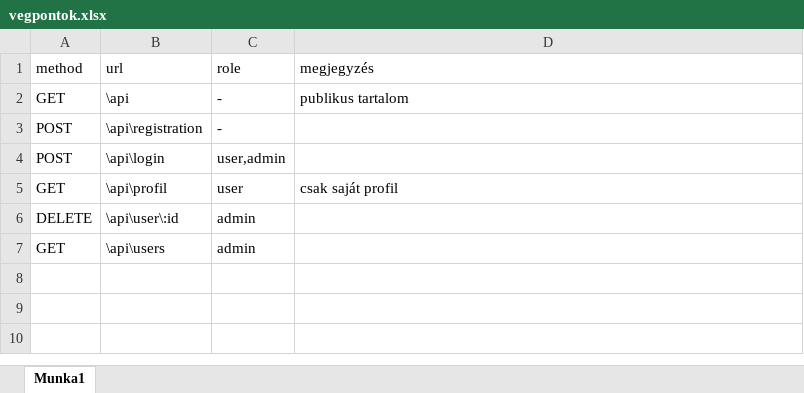
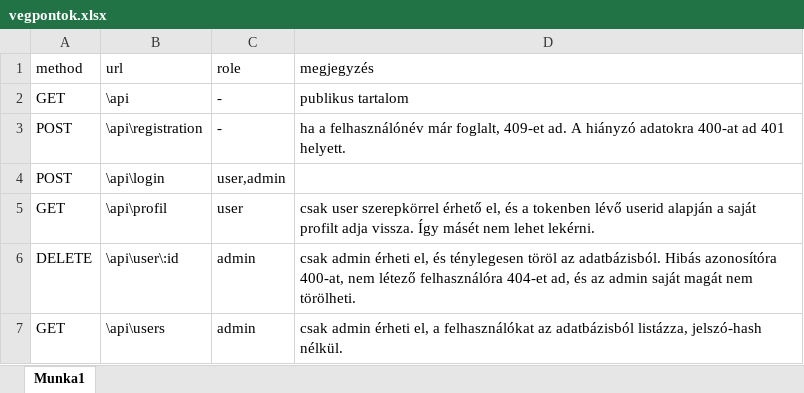
Before and after one commit to borossandor27/orai_munka, an Excel workbook: 11-19/auth/vegpontok.xlsx, sheet Munka1, drawn as a sheet; values as stored, in another font and other column widths than the file's, no borders; the diff names each change by its address in the sheet, - before the commit and + after, or states it on an @@ line.

```diff
--- a/11-19/auth/vegpontok.xlsx (sheet Munka1)
+++ b/11-19/auth/vegpontok.xlsx (sheet Munka1)
-D3 (megjegyzés): (empty)
+D3 (megjegyzés): ha a felhasználónév már foglalt, 409-et ad. A hiányzó adatokra 400-at ad 401 helyett.
-D5 (megjegyzés): csak saját profil
+D5 (megjegyzés): csak user szerepkörrel érhető el, és a tokenben lévő userid alapján a saját profilt adja vissza. Így másét nem lehet lekérni.
-D6 (megjegyzés): (empty)
+D6 (megjegyzés): csak admin érheti el, és ténylegesen töröl az adatbázisból. Hibás azonosítóra 400-at, nem létező felhasználóra 404-et ad, és az admin saját magát nem törölheti.
-D7 (megjegyzés): (empty)
+D7 (megjegyzés): csak admin érheti el, a felhasználókat az adatbázisból listázza, jelszó-hash nélkül.
```
Also changed, not shown: 11 other files.
